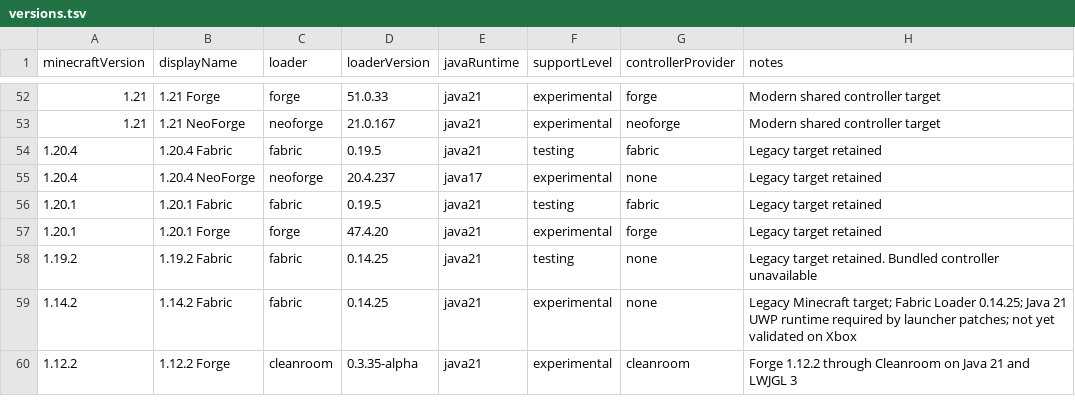
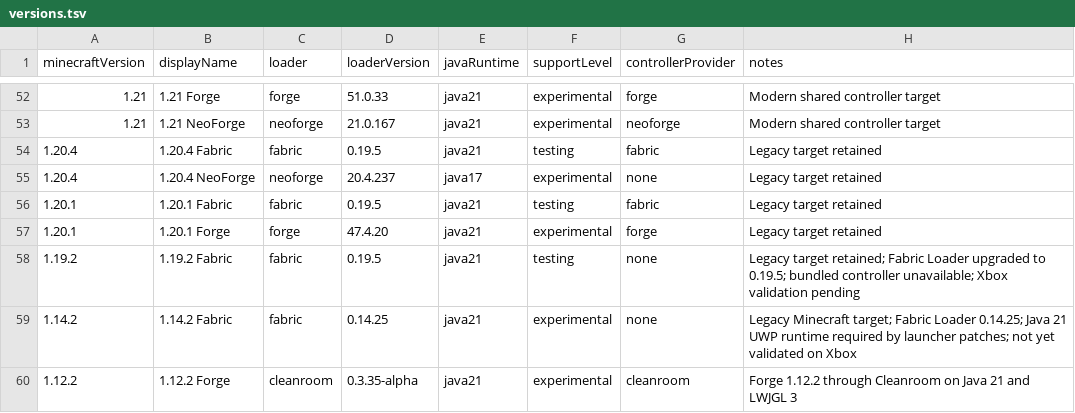
Before and after one commit to veroxsity/JavaUWP, a TSV file: config/versions.tsv, drawn as a sheet; only a part is shown, gaps mark what is left out; the diff names each change by its address in the sheet, - before the commit and + after, or states it on an @@ line.

Commit message:
Upgrade Minecraft 1.19.2 Fabric Loader to 0.19.5

```diff
--- a/config/versions.tsv
+++ b/config/versions.tsv
-D58 (loaderVersion): 0.14.25
+D58 (loaderVersion): 0.19.5
-H58 (notes): Legacy target retained. Bundled controller unavailable
+H58 (notes): Legacy target retained; Fabric Loader upgraded to 0.19.5; bundled controller unavailable; Xbox validation pending
```
